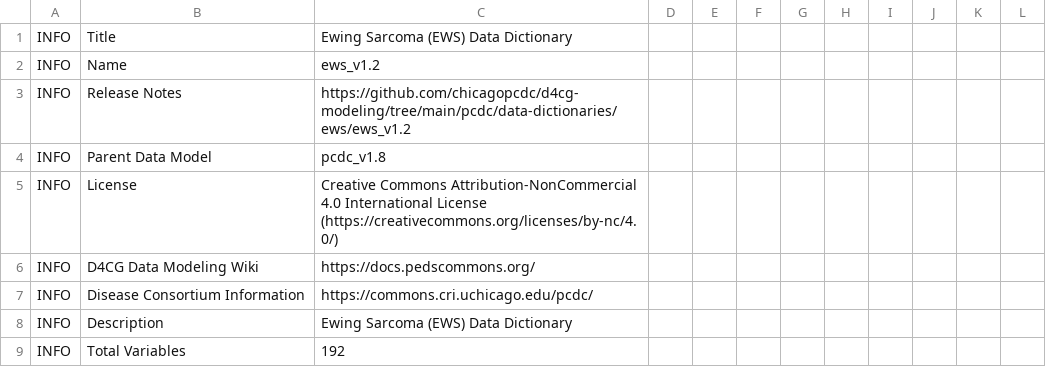
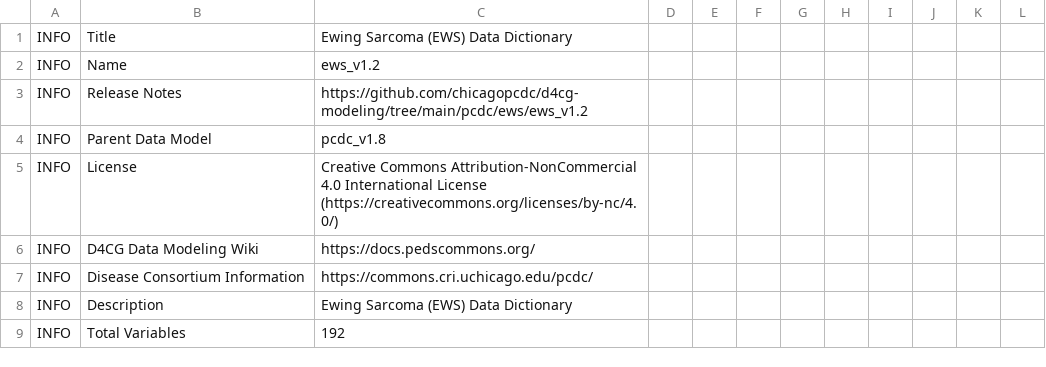
Before and after one commit to chicagopcdc/d4cg-modeling, a TSV file: pcdc/ews/ews_v1.2/ews_v1.2.tsv, drawn as a sheet; only a part is shown; the diff names each change by its address in the sheet, - before the commit and + after, or states it on an @@ line.

```diff
--- a/pcdc/ews/ews_v1.2/ews_v1.2.tsv
+++ b/pcdc/ews/ews_v1.2/ews_v1.2.tsv
-C3: https://github.com/chicagopcdc/d4cg-modeling/tree/main/pcdc/data-dictionaries/ews/ews_v1.2
+C3: https://github.com/chicagopcdc/d4cg-modeling/tree/main/pcdc/ews/ews_v1.2
```
Also changed, not shown: pcdc/aml/aml_v1.3/aml_v1.3.tsv, pcdc/ews/ews_v1.0/ews_v1.0.tsv, 25 other files.
